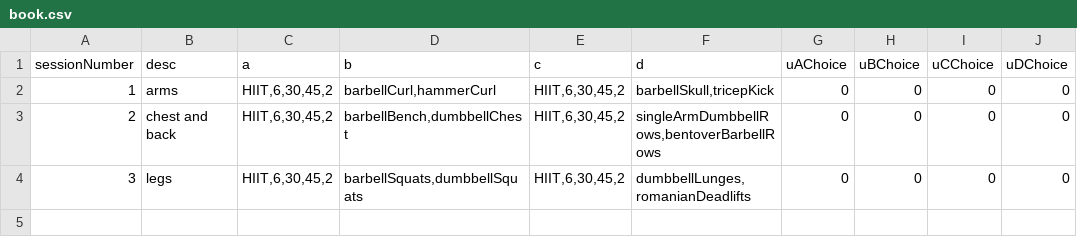
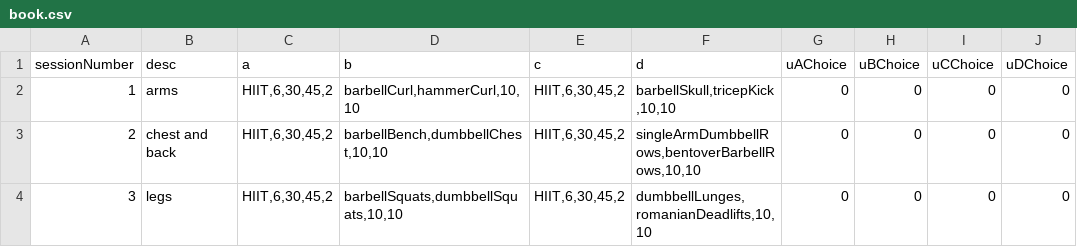
Before and after one commit to willdavis576/VisualWorkoutCreator, a CSV file: book.csv, drawn as a sheet.

Commit message:
One session now works

```diff
--- a/book.csv
+++ b/book.csv
@@ -1,4 +1,4 @@
 sessionNumber,desc,a,b,c,d,uAChoice,uBChoice,uCChoice,uDChoice
-1,arms,"HIIT,6,30,45,2","barbellCurl,hammerCurl","HIIT,6,30,45,2","barbellSkull,tricepKick",0,0,0,0
-2,chest and back,"HIIT,6,30,45,2","barbellBench,dumbbellChest","HIIT,6,30,45,2","singleArmDumbbellRows,bentoverBarbellRows",0,0,0,0
-3,legs,"HIIT,6,30,45,2","barbellSquats,dumbbellSquats","HIIT,6,30,45,2","dumbbellLunges,romanianDeadlifts",0,0,0,0
+1,arms,"HIIT,6,30,45,2","barbellCurl,hammerCurl,10,10","HIIT,6,30,45,2","barbellSkull,tricepKick,10,10",0,0,0,0
+2,chest and back,"HIIT,6,30,45,2","barbellBench,dumbbellChest,10,10","HIIT,6,30,45,2","singleArmDumbbellRows,bentoverBarbellRows,10,10",0,0,0,0
+3,legs,"HIIT,6,30,45,2","barbellSquats,dumbbellSquats,10,10","HIIT,6,30,45,2","dumbbellLunges,romanianDeadlifts,10,10",0,0,0,0
```
Also changed, not shown: 1 other file.
